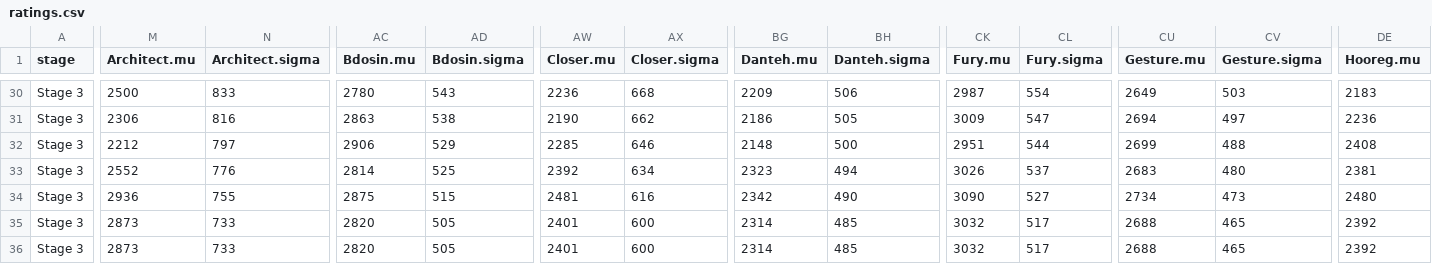
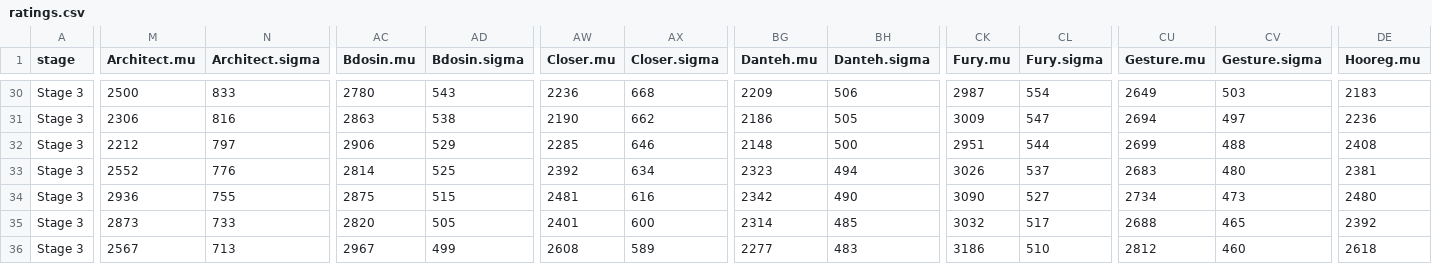
Before and after one commit to ClumsyLee/owl-sr, a CSV file: ratings.csv, drawn as a sheet; only a part is shown, gaps mark what is left out; the diff covers the shown part only; the diff names each change by its address in the sheet, - before the commit and + after, or states it on an @@ line.

```diff
--- a/ratings.csv
+++ b/ratings.csv
-M36 (Architect.mu): 2873
+M36 (Architect.mu): 2567
-N36 (Architect.sigma): 733
+N36 (Architect.sigma): 713
-AC36 (Bdosin.mu): 2820
+AC36 (Bdosin.mu): 2967
-AD36 (Bdosin.sigma): 505
+AD36 (Bdosin.sigma): 499
-AW36 (Closer.mu): 2401
+AW36 (Closer.mu): 2608
-AX36 (Closer.sigma): 600
+AX36 (Closer.sigma): 589
-BG36 (Danteh.mu): 2314
+BG36 (Danteh.mu): 2277
-BH36 (Danteh.sigma): 485
+BH36 (Danteh.sigma): 483
-CK36 (Fury.mu): 3032
+CK36 (Fury.mu): 3186
-CL36 (Fury.sigma): 517
+CL36 (Fury.sigma): 510
-CU36 (Gesture.mu): 2688
+CU36 (Gesture.mu): 2812
-CV36 (Gesture.sigma): 465
+CV36 (Gesture.sigma): 460
-DE36 (Hooreg.mu): 2392
+DE36 (Hooreg.mu): 2618
```
Also changed, not shown: 17 edited cells elsewhere in this file, games.csv, 8 other files.
